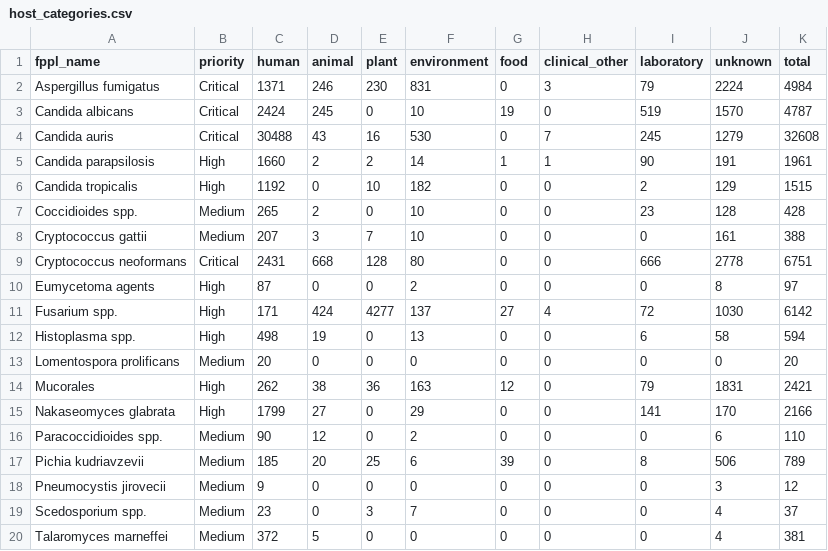
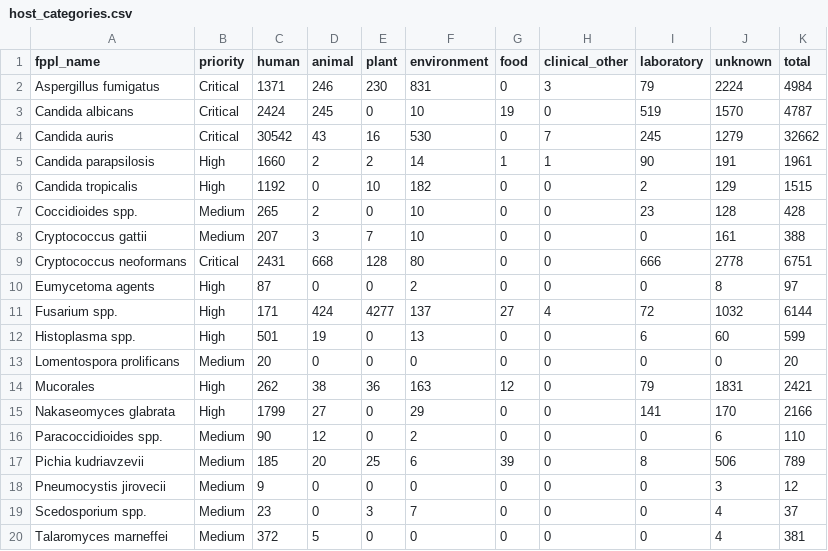
Before and after one commit to happykhan/fungiwatch, a CSV file: build/host_categories.csv, drawn as a sheet.

Commit message:
chore: daily data update 2026-09-12 —  12 files changed, 3180 insertions(+), 79 deletions(-)

```diff
--- a/build/host_categories.csv
+++ b/build/host_categories.csv
@@ -3,3 +3,3 @@ Aspergillus fumigatus,Critical,1371,246,230,831,0,3,79,2224,4984
 Candida albicans,Critical,2424,245,0,10,19,0,519,1570,4787
-Candida auris,Critical,30488,43,16,530,0,7,245,1279,32608
+Candida auris,Critical,30542,43,16,530,0,7,245,1279,32662
 Candida parapsilosis,High,1660,2,2,14,1,1,90,191,1961
@@ -10,4 +10,4 @@ Cryptococcus neoformans,Critical,2431,668,128,80,0,0,666,2778,6751
 Eumycetoma agents,High,87,0,0,2,0,0,0,8,97
-Fusarium spp.,High,171,424,4277,137,27,4,72,1030,6142
-Histoplasma spp.,High,498,19,0,13,0,0,6,58,594
+Fusarium spp.,High,171,424,4277,137,27,4,72,1032,6144
+Histoplasma spp.,High,501,19,0,13,0,0,6,60,599
 Lomentospora prolificans,Medium,20,0,0,0,0,0,0,0,20
```
Also changed, not shown: build/submitter_categories.csv, build/submitters.csv, 9 other files.
